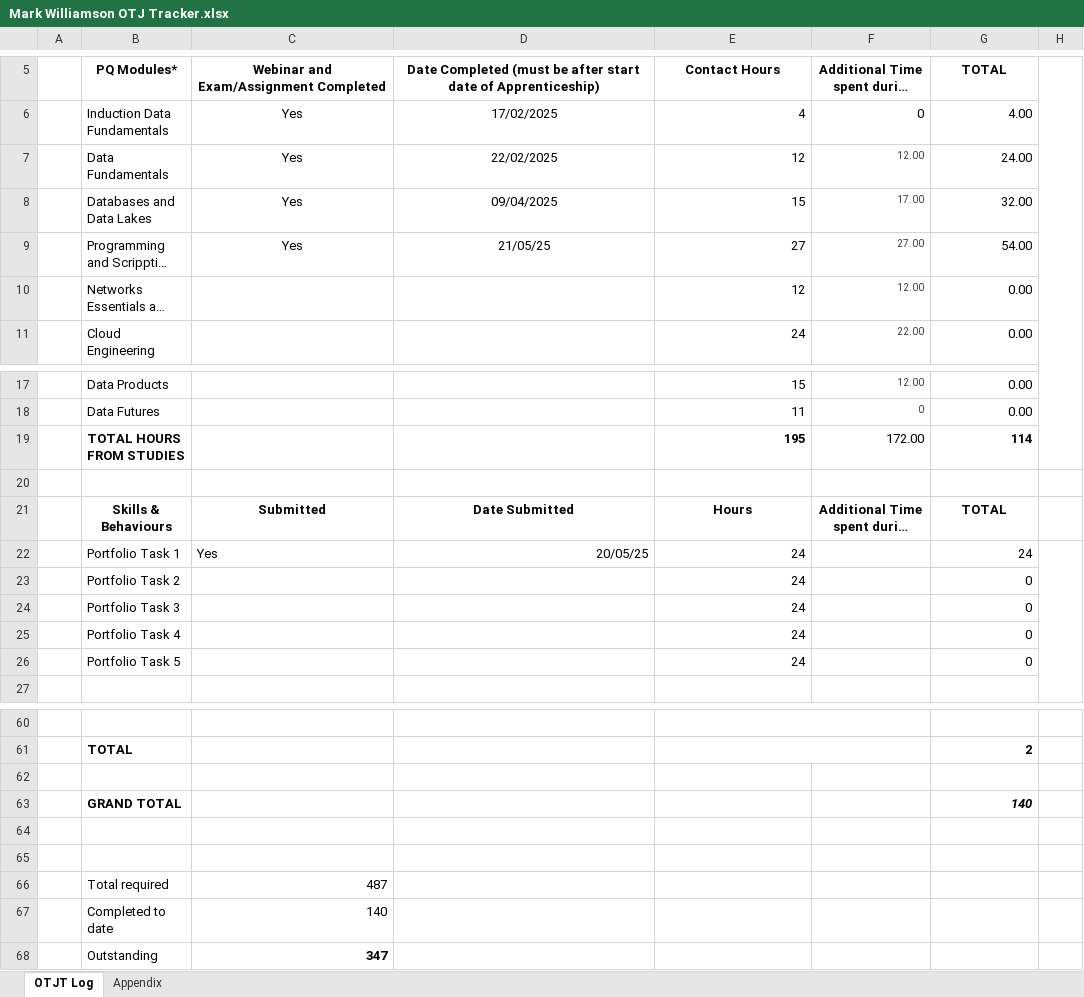
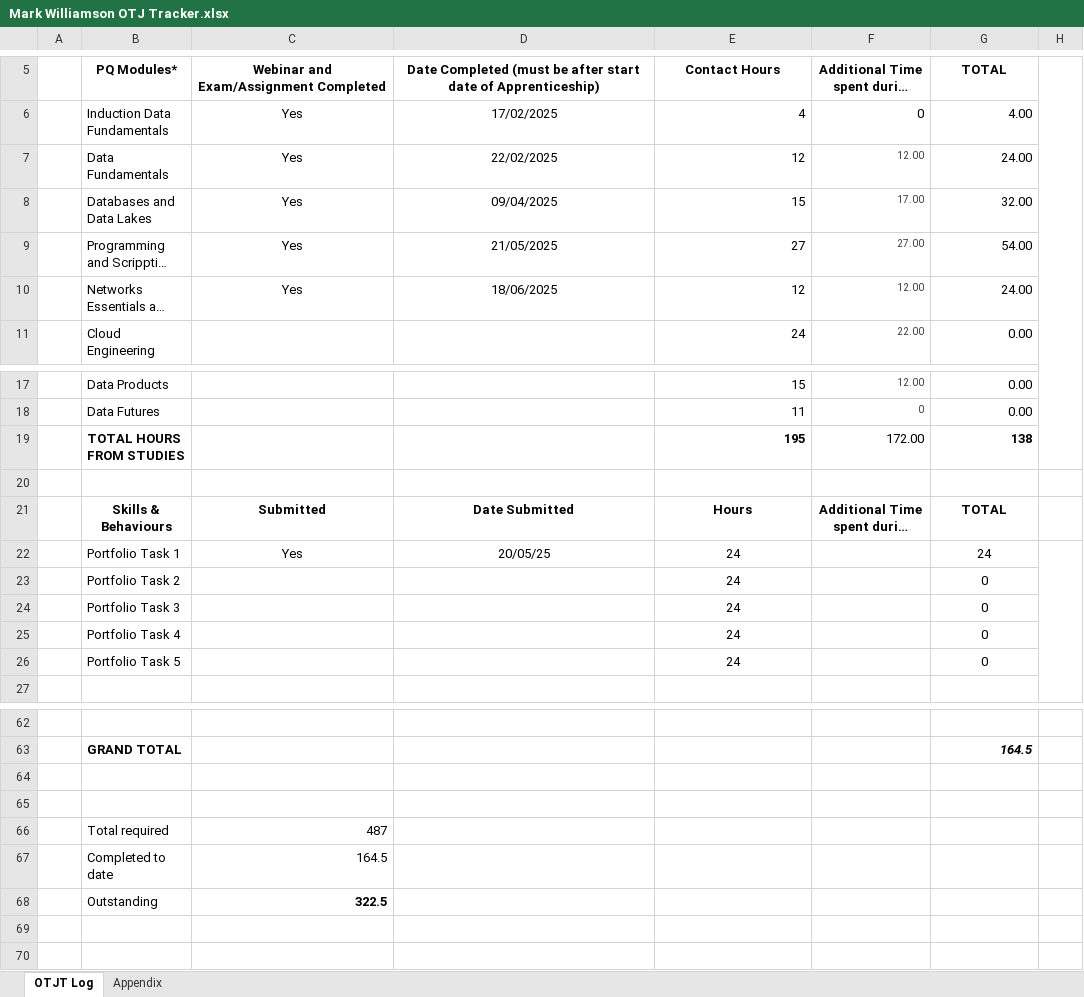
Before and after one commit to mark-s-williamson/Learning-Journal, an Excel workbook: Mark Williamson OTJ Tracker.xlsx, sheet OTJT Log, drawn as a sheet; only a part is shown, gaps mark what is left out; long unchanged cells end in …; values as stored, in another font and other column widths than the file's, no borders; removed rows and columns are numbered as before the commit, all else as after; the diff covers the shown part only; the diff names each change by its address in the sheet, - before the commit and + after, or states it on an @@ line.

```diff
--- a/Mark Williamson OTJ Tracker.xlsx (sheet OTJT Log)
+++ b/Mark Williamson OTJ Tracker.xlsx (sheet OTJT Log)
-D9: 21/05/25
+D9: 21/05/2025
-C10: (empty)
+C10: Yes
-D10: (empty)
+D10: 18/06/2025
-G10 (TOTAL): 0.00
+G10 (TOTAL): 24.00
-G19 (TOTAL): 114
+G19 (TOTAL): 138
-C22 alignment: left
+C22 alignment: center
-D22:E22 alignment: right
+D22:E22 alignment: center
-G22:G26 alignment: right
+G22:G26 alignment: center
-E23:E26 alignment: right
+E23:E26 alignment: center
-E60:F60 merged
-row 61:  | TOTAL |  |  |  |  | 2
-row 63: (empty)
+row 63:  | GRAND TOTAL |  |  |  |  | 164.5
-row 63:  | GRAND TOTAL |  |  |  |  | 140
-C67: 140
+C67: 164.5
-C68: 347
+C68: 322.5
```
Also changed, not shown: 2 added rows, 1 edited cell, cell formats and merged cells elsewhere in this sheet, charts or pictures, On-the-job and self-study.xlsx.
